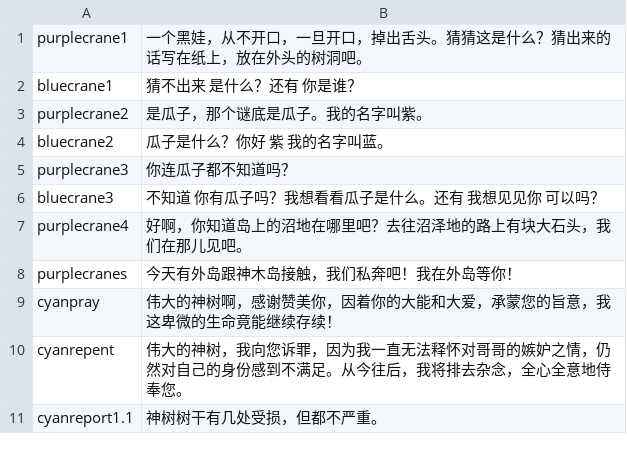
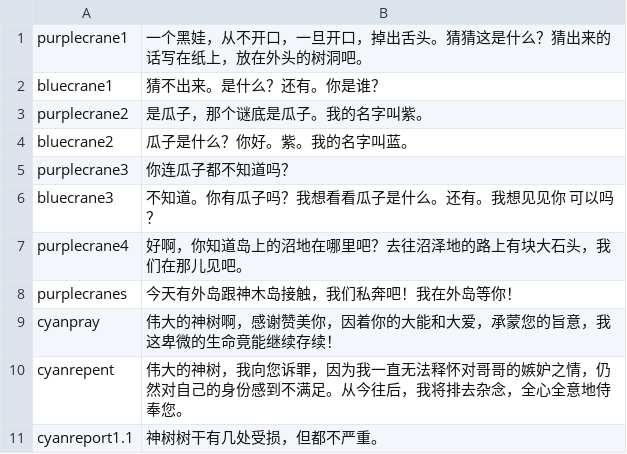
Before and after one commit to teejs2012/Island, a CSV file: Assets/StreamingAssets/textDoc.csv, drawn as a sheet; only a part is shown.

Commit message:
update text

```diff
--- a/Assets/StreamingAssets/textDoc.csv
+++ b/Assets/StreamingAssets/textDoc.csv
@@ -1,7 +1,7 @@
 purplecrane1,一个黑娃，从不开口，一旦开口，掉出舌头。猜猜这是什么？猜出来的话写在纸上，放在外头的树洞吧。
-bluecrane1,猜不出来 是什么？还有 你是谁？
+bluecrane1,猜不出来。是什么？还有。你是谁？
 purplecrane2,是瓜子，那个谜底是瓜子。我的名字叫紫。
-bluecrane2,瓜子是什么？你好 紫 我的名字叫蓝。
+bluecrane2,瓜子是什么？你好。紫。我的名字叫蓝。
 purplecrane3,你连瓜子都不知道吗？
-bluecrane3,不知道 你有瓜子吗？我想看看瓜子是什么。还有 我想见见你 可以吗？
+bluecrane3,不知道。你有瓜子吗？我想看看瓜子是什么。还有。我想见见你 可以吗？
 purplecrane4,好啊，你知道岛上的沼地在哪里吧？去往沼泽地的路上有块大石头，我们在那儿见吧。
```
